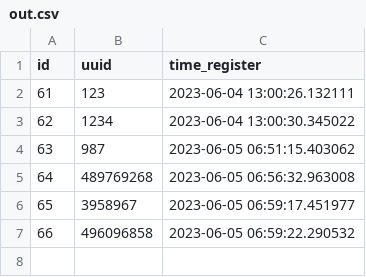
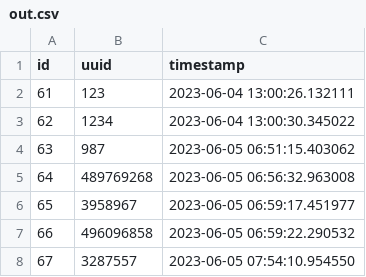
Before and after one commit to zahrashabani2000/iot, a CSV file: iot/out.csv, drawn as a sheet.

```diff
--- a/iot/out.csv
+++ b/iot/out.csv
@@ -1,2 +1,2 @@
-id,uuid,time_register
+id,uuid,timestamp
 61,123,2023-06-04 13:00:26.132111
@@ -7 +7,2 @@ id,uuid,time_register
 66,496096858,2023-06-05 06:59:22.290532
+67,3287557,2023-06-05 07:54:10.954550
```
Also changed, not shown: 4 other files.
